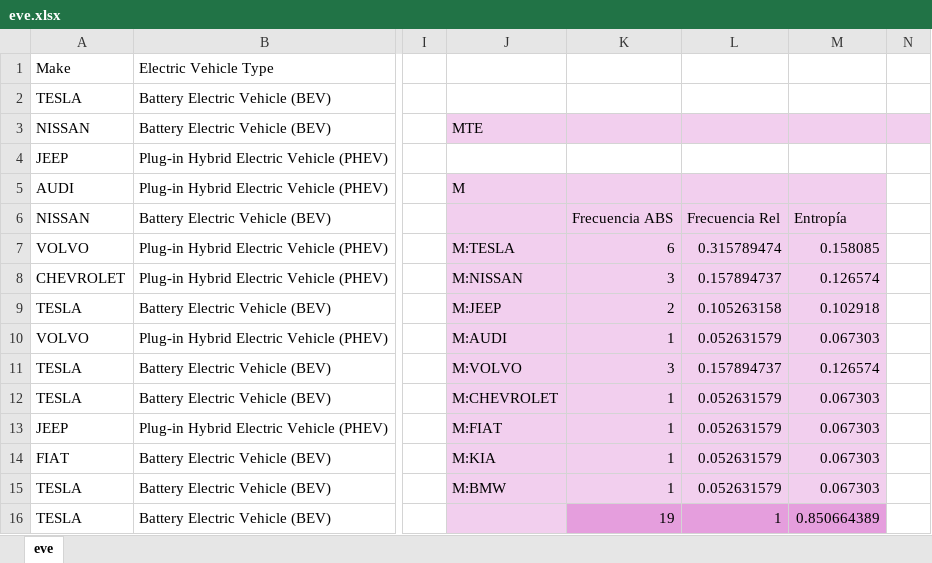
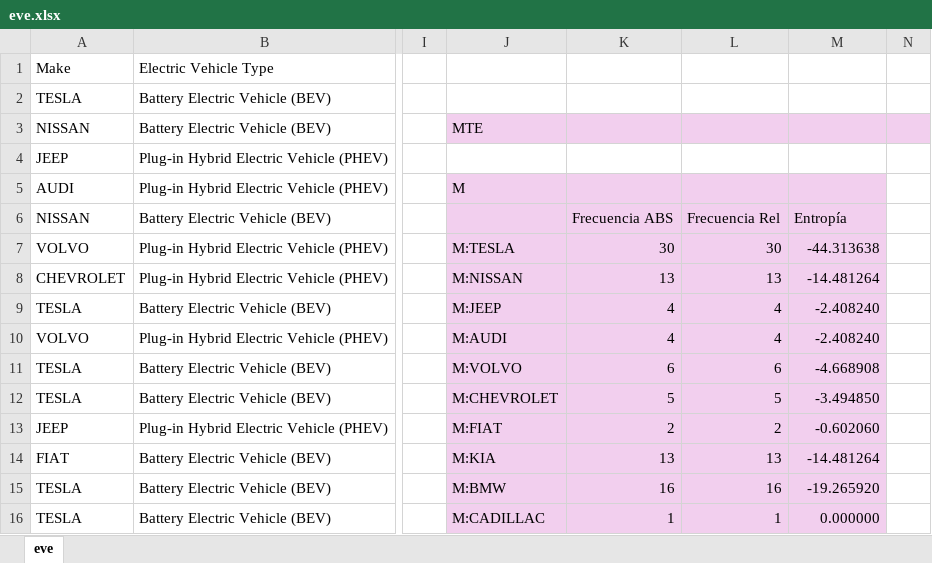
Before and after one commit to RanferyPeregrina/Semestre-EneJun2026, an Excel workbook: Minería de datos/Practica 4/eve.xlsx, sheet eve, drawn as a sheet; only a part is shown, gaps mark what is left out; values as stored, in another font and other column widths than the file's, no borders; the diff covers the shown part only; the diff names each change by its address in the sheet, - before the commit and + after, or states it on an @@ line.

```diff
--- a/Minería de datos/Practica 4/eve.xlsx (sheet eve)
+++ b/Minería de datos/Practica 4/eve.xlsx (sheet eve)
-K7: 6
+K7: 30
-L7: 0.315789474
+L7: 30
-M7: 0.158085
+M7: -44.313638
-K8: 3
+K8: 13
-L8: 0.157894737
+L8: 13
-M8: 0.126574
+M8: -14.481264
-K9: 2
+K9: 4
-L9: 0.105263158
+L9: 4
-M9: 0.102918
+M9: -2.408240
-K10: 1
+K10: 4
-L10: 0.052631579
+L10: 4
-M10: 0.067303
+M10: -2.408240
-K11: 3
+K11: 6
-L11: 0.157894737
+L11: 6
-M11: 0.126574
+M11: -4.668908
-K12: 1
+K12: 5
-L12: 0.052631579
+L12: 5
-M12: 0.067303
+M12: -3.494850
-K13: 1
+K13: 2
-L13: 0.052631579
+L13: 2
-M13: 0.067303
+M13: -0.602060
-K14: 1
+K14: 13
-L14: 0.052631579
+L14: 13
-M14: 0.067303
+M14: -14.481264
-K15: 1
+K15: 16
-L15: 0.052631579
+L15: 16
-M15: 0.067303
+M15: -19.265920
-J16: (empty)
+J16: M:CADILLAC
-K16: 19
+K16: 1
-K16:M16 fill: #E59EDD
+K16:M16 fill: #F2CFEE
-M16: 0.850664389
+M16: 0.000000
```
Also changed, not shown: 16 edited cells and cell formats elsewhere in this sheet, formulas that keep their value, Teoría de la información/Canales.xlsx, 3 other files.
